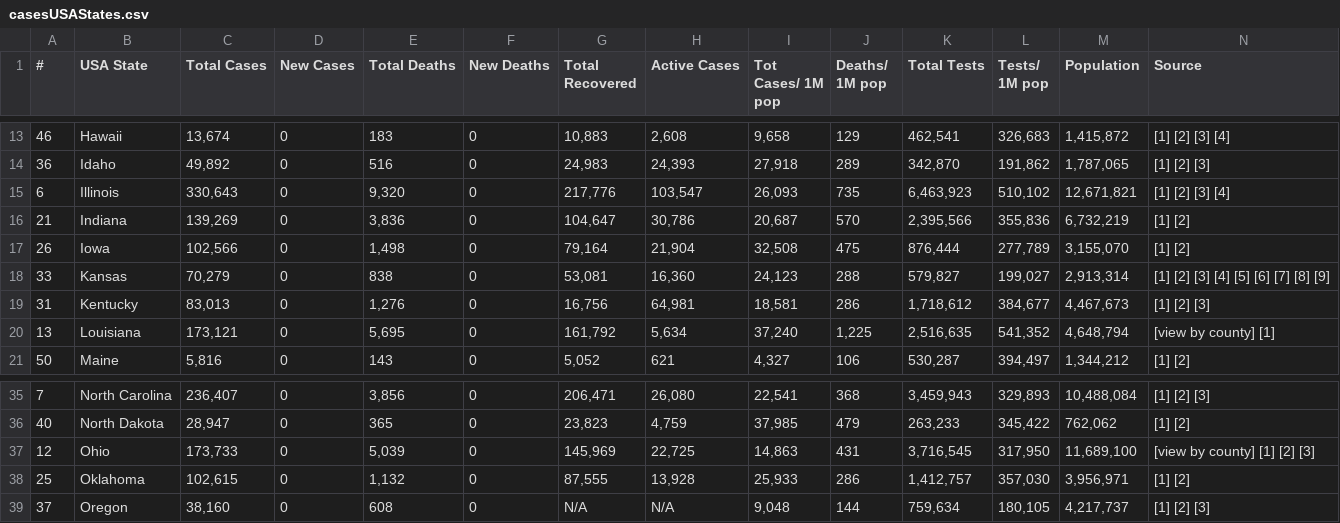
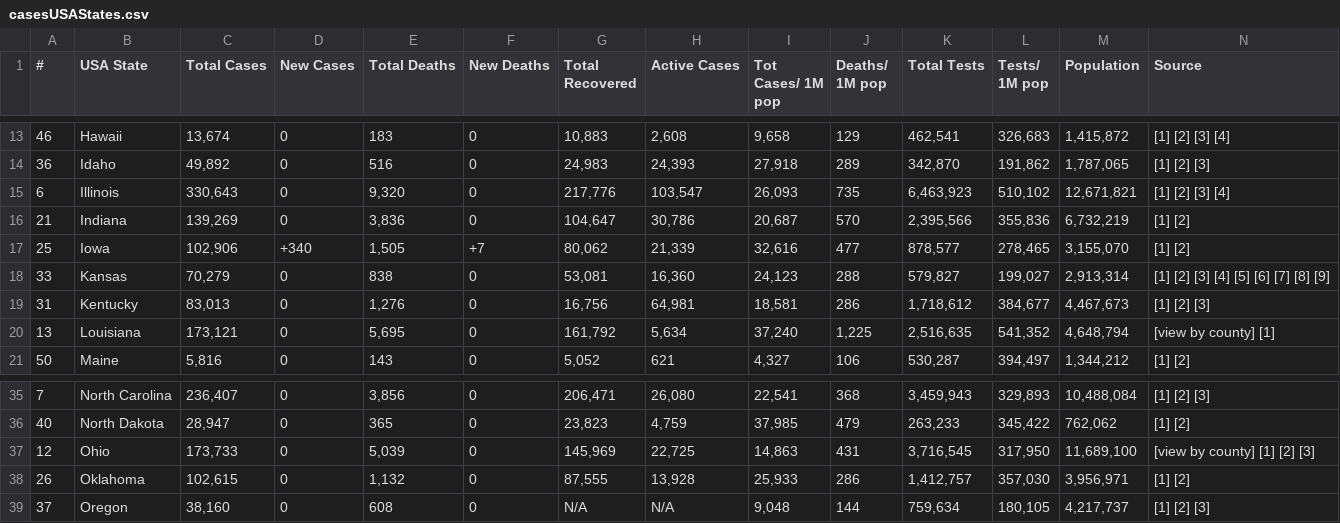
Before and after one commit to alexdmckee/corona-parser, a CSV file: casesUSAStates.csv, drawn as a sheet; only a part is shown, gaps mark what is left out; removed rows and columns are numbered as before the commit, all else as after; rows hold the shown columns only; the diff names each change by its address in the sheet, - before the commit and + after, or states it on an @@ line.

```diff
--- a/casesUSAStates.csv
+++ b/casesUSAStates.csv
-row 17: 26 | Iowa | 102,566 | 0 | 1,498 | 0 | 79,164 | 21,904 | 32,508 | 475 | 876,444 | 277,789 | 3,155,070 | [1] [2]
+row 17: 25 | Iowa | 102,906 | +340 | 1,505 | +7 | 80,062 | 21,339 | 32,616 | 477 | 878,577 | 278,465 | 3,155,070 | [1] [2]
-A38 (#): 25
+A38 (#): 26
```
Also changed, not shown: casesWorld.csv, 2 other files.
